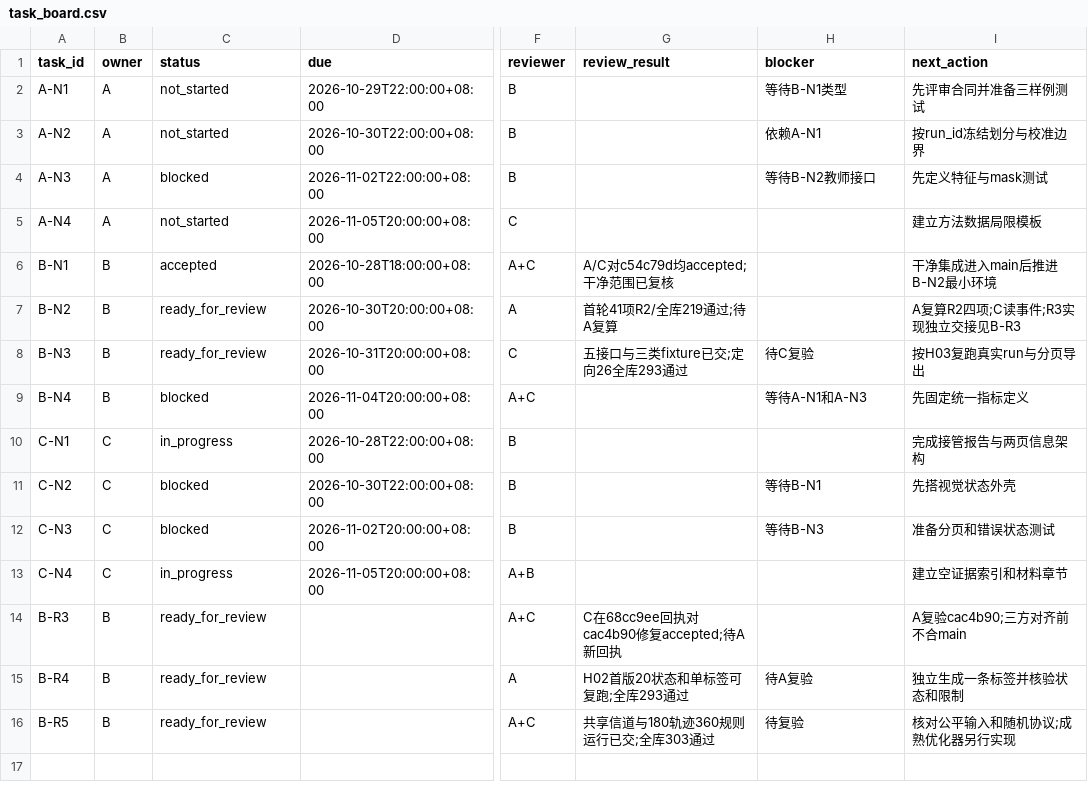
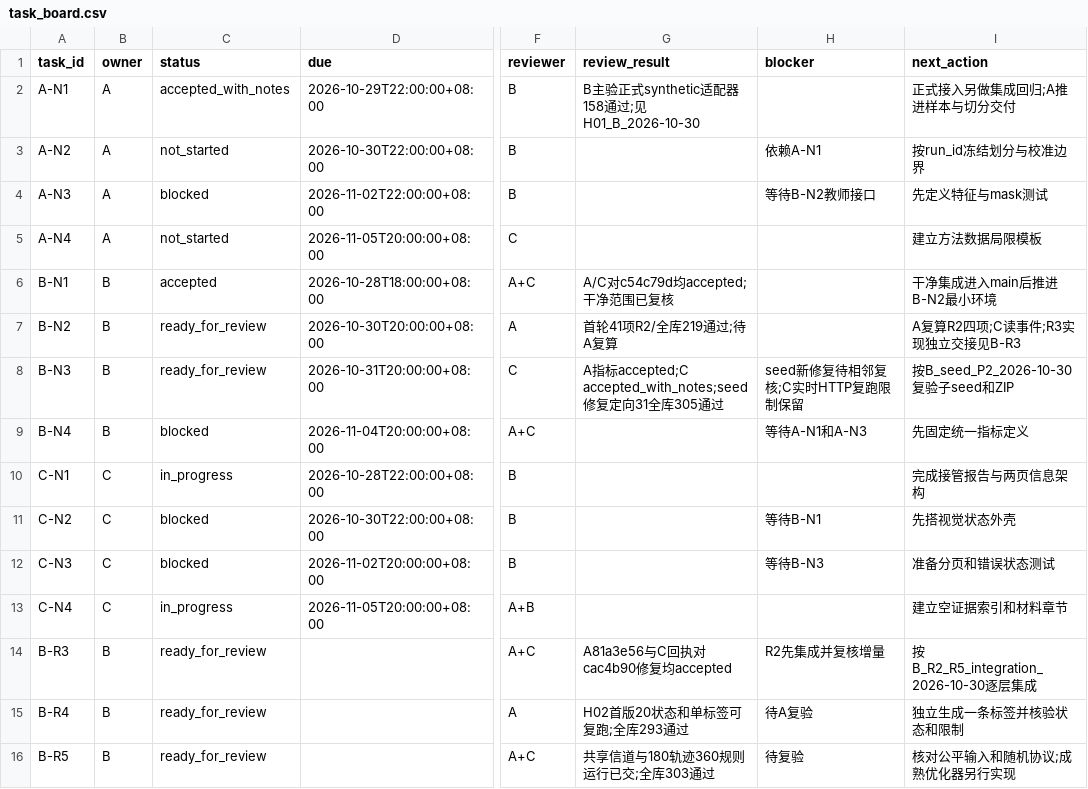
Before and after one commit to heiheiheiQIU/starlink-ai6g, a CSV file: docs/task_board.csv, drawn as a sheet; only a part is shown, gaps mark what is left out; the diff names each change by its address in the sheet, - before the commit and + after, or states it on an @@ line.

Commit message:
docs(delivery): record B H01 acceptance seed evidence and training gates

```diff
--- a/docs/task_board.csv
+++ b/docs/task_board.csv
-C2 (status): not_started
+C2 (status): accepted_with_notes
-G2 (review_result): (empty)
+G2 (review_result): B主验正式synthetic适配器158通过;见H01_B_2026-10-30
-H2 (blocker): 等待B-N1类型
+H2 (blocker): (empty)
-I2 (next_action): 先评审合同并准备三样例测试
+I2 (next_action): 正式接入另做集成回归;A推进样本与切分交付
-G8 (review_result): 五接口与三类fixture已交;定向26全库293通过
+G8 (review_result): A指标accepted;C accepted_with_notes;seed修复定向31全库305通过
-H8 (blocker): 待C复验
+H8 (blocker): seed新修复待相邻复核;C实时HTTP复跑限制保留
-I8 (next_action): 按H03复跑真实run与分页导出
+I8 (next_action): 按B_seed_P2_2026-10-30复验子seed和ZIP
-G14 (review_result): C在68cc9ee回执对cac4b90修复accepted;待A新回执
+G14 (review_result): A81a3e56与C回执对cac4b90修复均accepted
-H14 (blocker): (empty)
+H14 (blocker): R2先集成并复核增量
-I14 (next_action): A复验cac4b90;三方对齐前不合main
+I14 (next_action): 按B_R2_R5_integration_2026-10-30逐层集成
```
Also changed, not shown: 41 other files.
